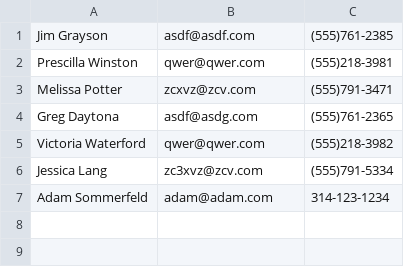
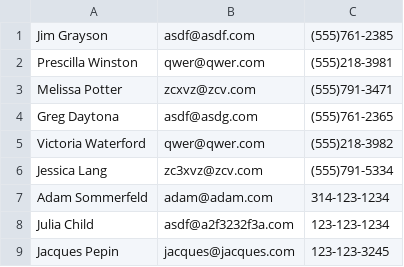
Before and after one commit to gbrl/contact_list, a CSV file: contacts.csv, drawn as a sheet; the diff names each change by its address in the sheet, - before the commit and + after, or states it on an @@ line.

```diff
--- a/contacts.csv
+++ b/contacts.csv
+row 8: Julia Child | asdf@a2f3232f3a.com | 123-123-1234
+row 9: Jacques Pepin | jacques@jacques.com | 123-123-3245
```
Also changed, not shown: 1 other file.
